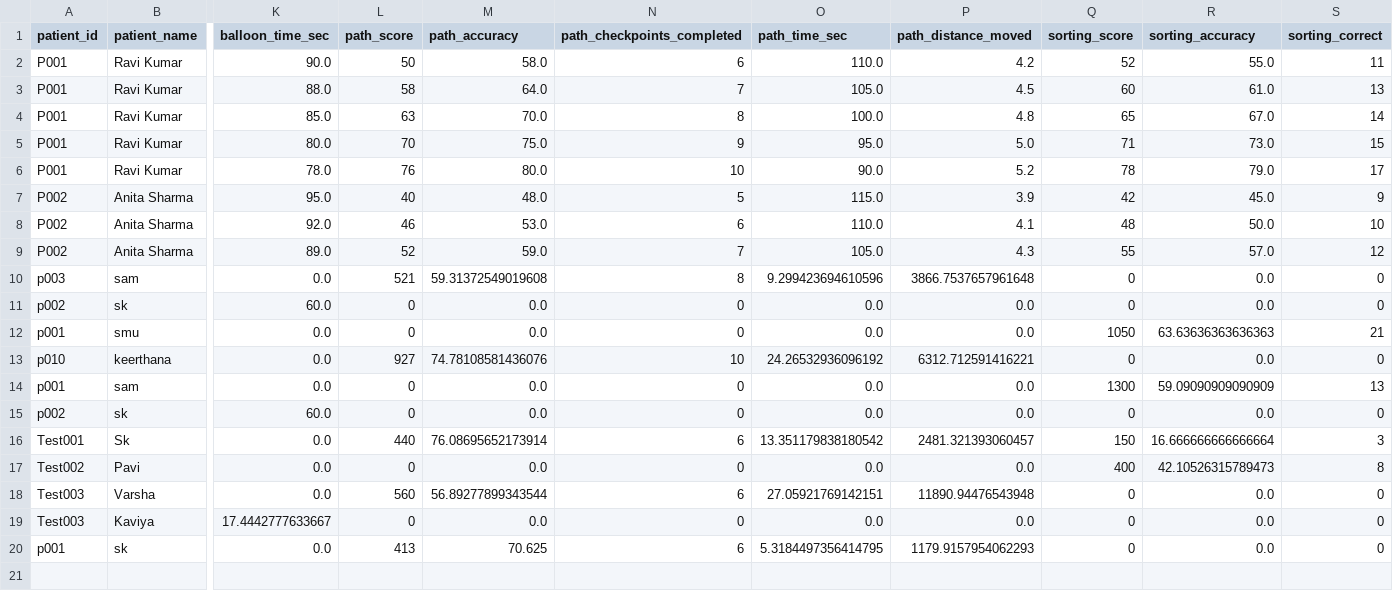
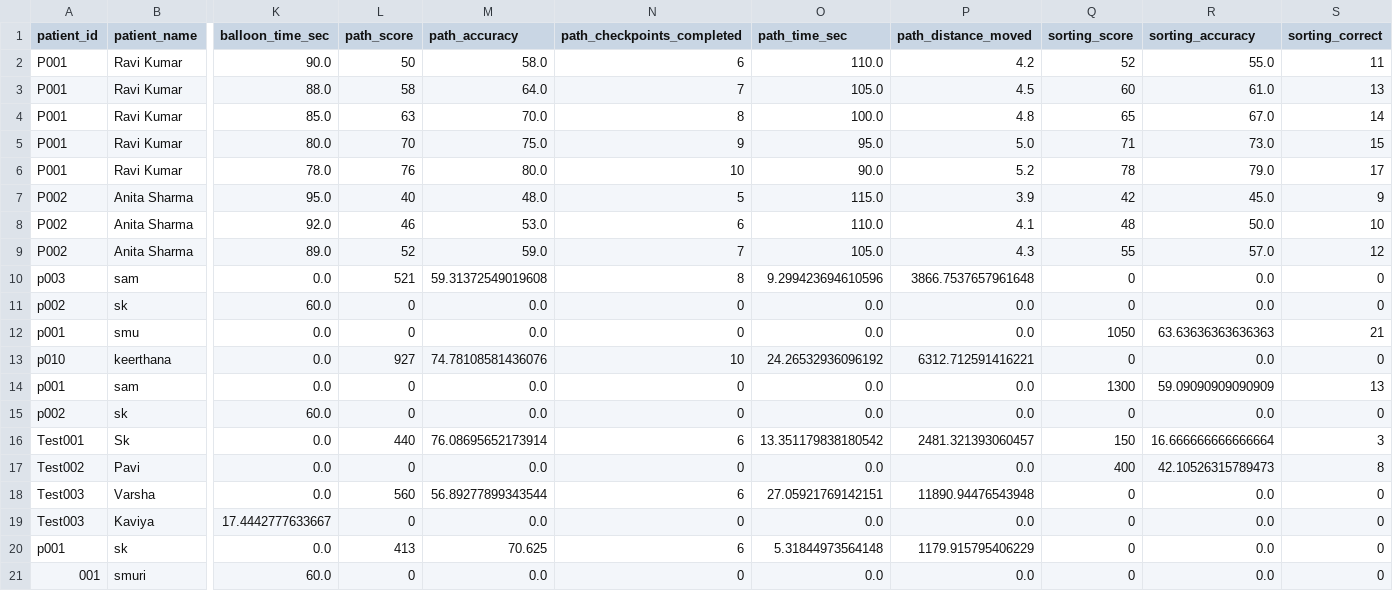
Before and after one commit to Sruthi-sk06/FYP, a CSV file: module 3/patient_progress.csv, drawn as a sheet; only a part is shown, gaps mark what is left out; rows hold the shown columns only; the diff names each change by its address in the sheet, - before the commit and + after, or states it on an @@ line.

Commit message:
Fix camera and module updates

```diff
--- a/module 3/patient_progress.csv
+++ b/module 3/patient_progress.csv
-O20 (path_time_sec): 5.3184497356414795
+O20 (path_time_sec): 5.31844973564148
-P20 (path_distance_moved): 1179.9157954062293
+P20 (path_distance_moved): 1179.915795406229
+row 21: 001 | smuri | 60.0 | 0 | 0.0 | 0 | 0.0 | 0.0 | 0 | 0.0 | 0
```
Also changed, not shown: 1 other file.
